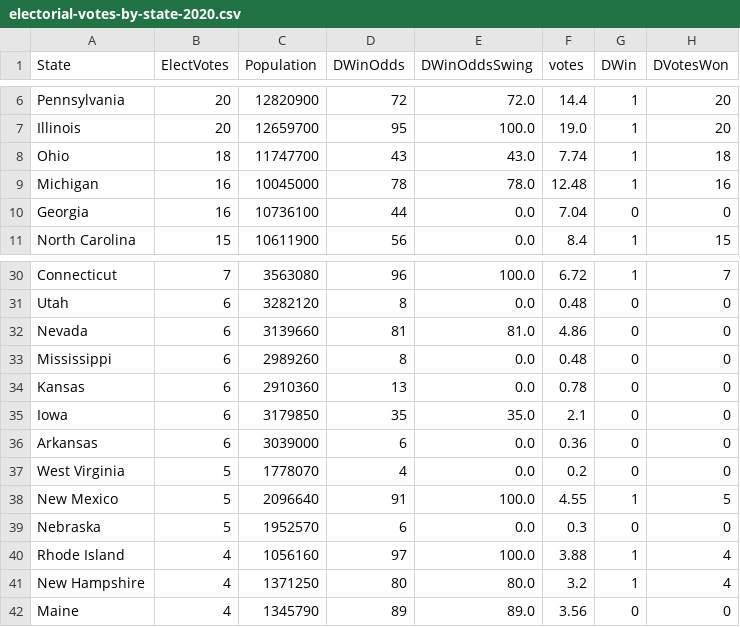
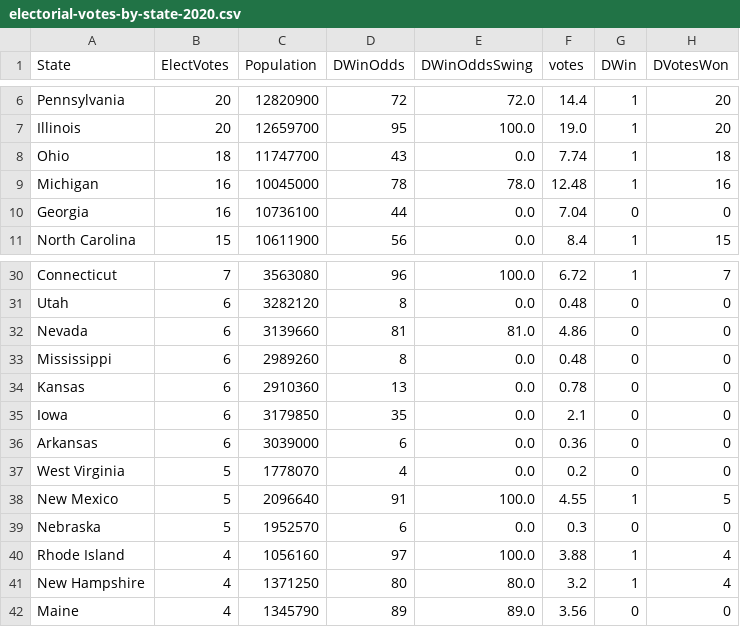
Before and after one commit to fja05680/2020-Presidential-Election-Predictor, a CSV file: electorial-votes-by-state-2020.csv, drawn as a sheet; only a part is shown, gaps mark what is left out.

```diff
--- a/electorial-votes-by-state-2020.csv
+++ b/electorial-votes-by-state-2020.csv
@@ -7,3 +7,3 @@ Pennsylvania,20,12820900,72,72.0,14.4,1,20
 Illinois,20,12659700,95,100.0,19.0,1,20
-Ohio,18,11747700,43,43.0,7.74,1,18
+Ohio,18,11747700,43,0.0,7.74,1,18
 Michigan,16,10045000,78,78.0,12.48,1,16
@@ -34,3 +34,3 @@ Mississippi,6,2989260,8,0.0,0.48,0,0
 Kansas,6,2910360,13,0.0,0.78,0,0
-Iowa,6,3179850,35,35.0,2.1,0,0
+Iowa,6,3179850,35,0.0,2.1,0,0
 Arkansas,6,3039000,6,0.0,0.36,0,0
```
Also changed, not shown: 1 other file.
